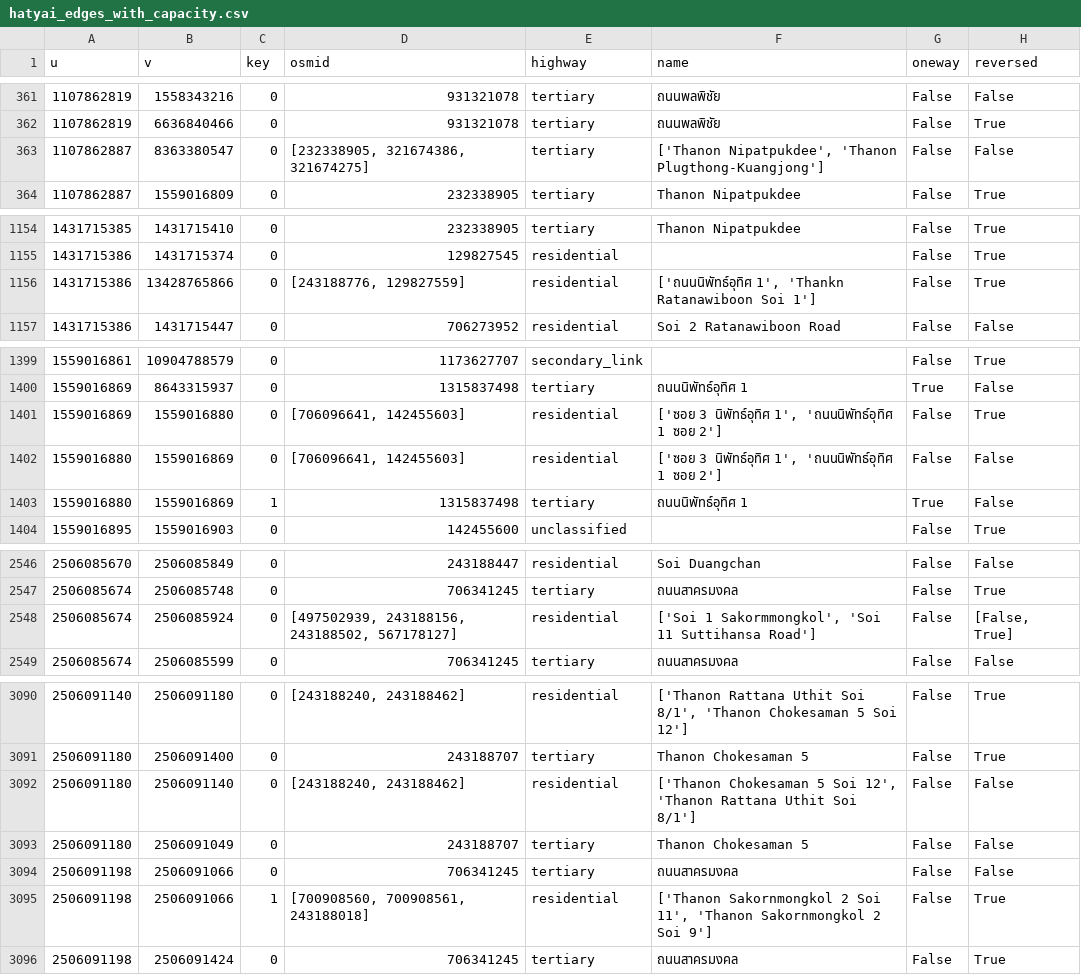
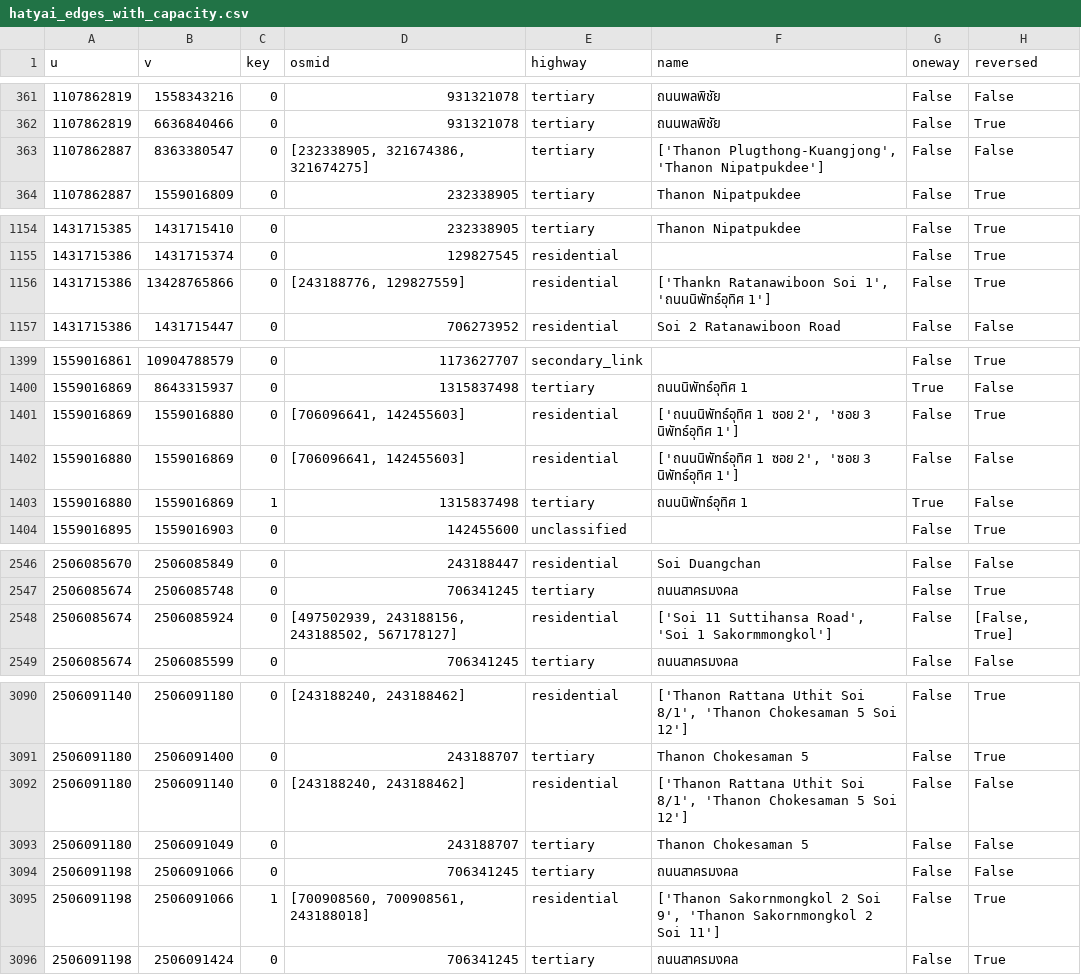
Before and after one commit to CosmosDever/Thesis-EvSim-Flooding-TH, a CSV file: data/clean/hatyai_edges_with_capacity.csv, drawn as a sheet; only a part is shown, gaps mark what is left out; the diff covers the shown part only; the diff names each change by its address in the sheet, - before the commit and + after, or states it on an @@ line.

```diff
--- a/data/clean/hatyai_edges_with_capacity.csv
+++ b/data/clean/hatyai_edges_with_capacity.csv
-F363 (name): ['Thanon Nipatpukdee', 'Thanon Plugthong-Kuangjong']
+F363 (name): ['Thanon Plugthong-Kuangjong', 'Thanon Nipatpukdee']
-F1156 (name): ['ถนนนิพัทธ์อุทิศ 1', 'Thankn Ratanawiboon Soi 1']
+F1156 (name): ['Thankn Ratanawiboon Soi 1', 'ถนนนิพัทธ์อุทิศ 1']
-F1401:F1402 (name): ['ซอย 3 นิพัทธ์อุทิศ 1', 'ถนนนิพัทธ์อุทิศ 1 ซอย 2']
+F1401:F1402 (name): ['ถนนนิพัทธ์อุทิศ 1 ซอย 2', 'ซอย 3 นิพัทธ์อุทิศ 1']
-F2548 (name): ['Soi 1 Sakormmongkol', 'Soi 11 Suttihansa Road']
+F2548 (name): ['Soi 11 Suttihansa Road', 'Soi 1 Sakormmongkol']
-F3092 (name): ['Thanon Chokesaman 5 Soi 12', 'Thanon Rattana Uthit Soi 8/1']
+F3092 (name): ['Thanon Rattana Uthit Soi 8/1', 'Thanon Chokesaman 5 Soi 12']
-F3095 (name): …2 Soi 11', 'Thanon Sakornmongkol 2 Soi 9']
+F3095 (name): …2 Soi 9', 'Thanon Sakornmongkol 2 Soi 11']
```
Also changed, not shown: 11 edited cells elsewhere in this file, data/clean/hatyai_edges_flood_multi.csv, data/clean/hatyai_nodes_flood_multi.csv, 8 other files.
